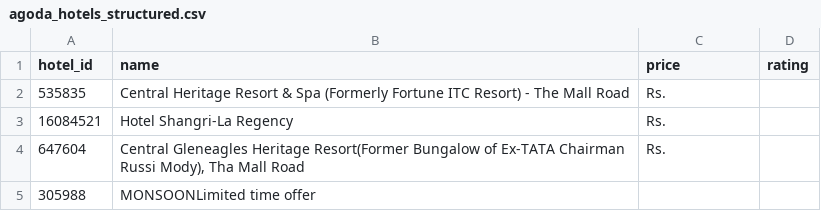
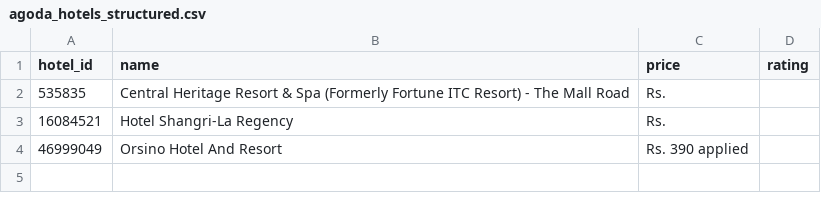
Before and after one commit to ROHIT-279/todays-class, a CSV file: agoda_hotels_structured.csv, drawn as a sheet.

```diff
--- a/agoda_hotels_structured.csv
+++ b/agoda_hotels_structured.csv
@@ -3,3 +3,2 @@ hotel_id,name,price,rating
 16084521,Hotel Shangri-La Regency,Rs.,
-647604,"Central Gleneagles Heritage Resort(Former Bungalow of Ex-TATA Chairman Russi Mody), Tha Mall Road",Rs.,
-305988,MONSOONLimited time offer,,
+46999049,Orsino Hotel And Resort,Rs. 390 applied,
```
Also changed, not shown: 4 other files.
